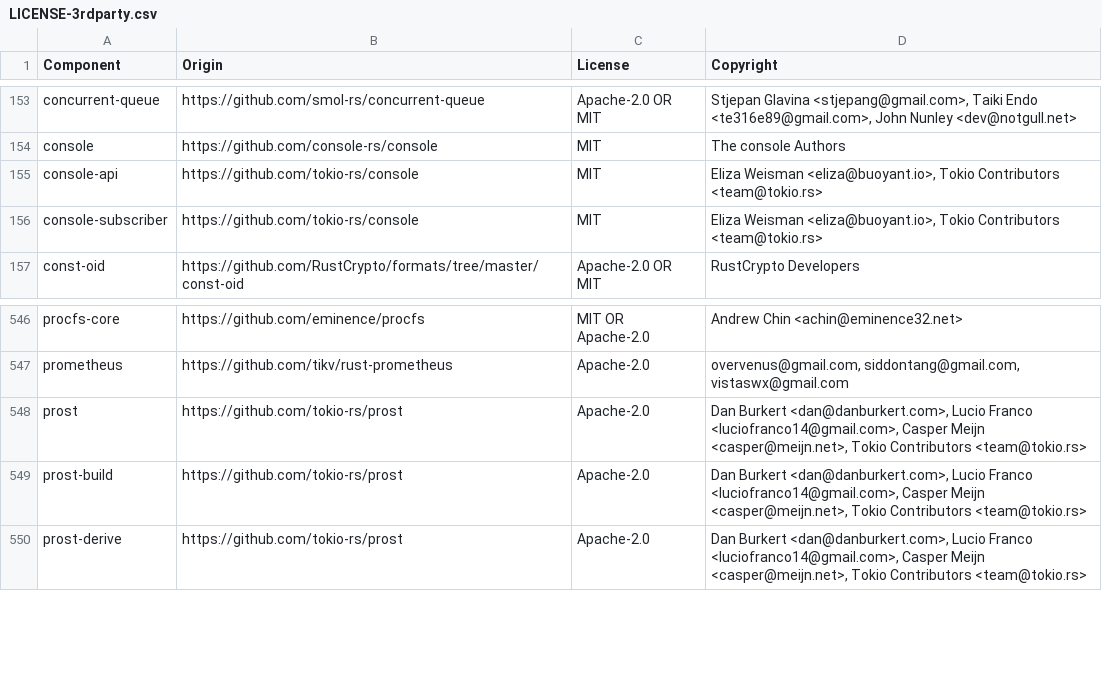
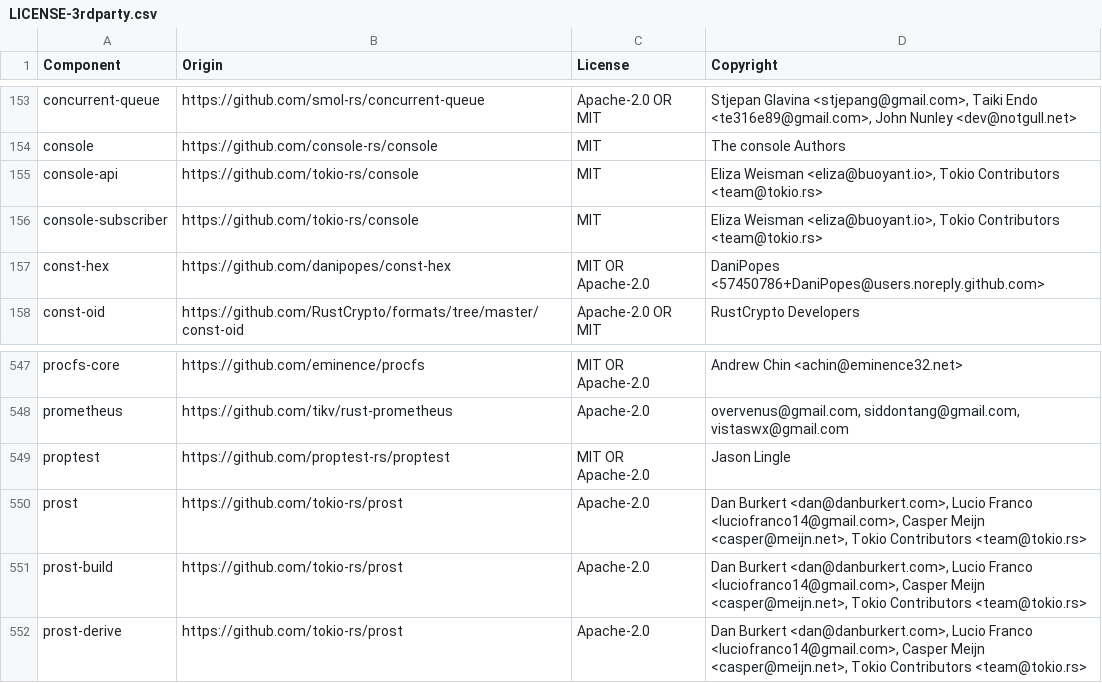
Before and after one commit to quickwit-oss/quickwit, a CSV file: LICENSE-3rdparty.csv, drawn as a sheet; only a part is shown, gaps mark what is left out.

```diff
--- a/LICENSE-3rdparty.csv
+++ b/LICENSE-3rdparty.csv
@@ -156,2 +156,3 @@ console-api,https://github.com/tokio-rs/console,MIT,"Eliza Weisman <eliza@buoyan
 console-subscriber,https://github.com/tokio-rs/console,MIT,"Eliza Weisman <eliza@buoyant.io>, Tokio Contributors <team@tokio.rs>"
+const-hex,https://github.com/danipopes/const-hex,MIT OR Apache-2.0,DaniPopes <57450786+DaniPopes@users.noreply.github.com>
 const-oid,https://github.com/RustCrypto/formats/tree/master/const-oid,Apache-2.0 OR MIT,RustCrypto Developers
@@ -547,2 +548,3 @@ procfs-core,https://github.com/eminence/procfs,MIT OR Apache-2.0,Andrew Chin <ac
 prometheus,https://github.com/tikv/rust-prometheus,Apache-2.0,"overvenus@gmail.com, siddontang@gmail.com, vistaswx@gmail.com"
+proptest,https://github.com/proptest-rs/proptest,MIT OR Apache-2.0,Jason Lingle
 prost,https://github.com/tokio-rs/prost,Apache-2.0,"Dan Burkert <dan@danburkert.com>, Lucio Franco <luciofranco14@gmail.com>, Casper Meijn <casper@meijn.net>, Tokio Contributors <team@tokio.rs>"
```
Also changed, not shown: 5 other files.
